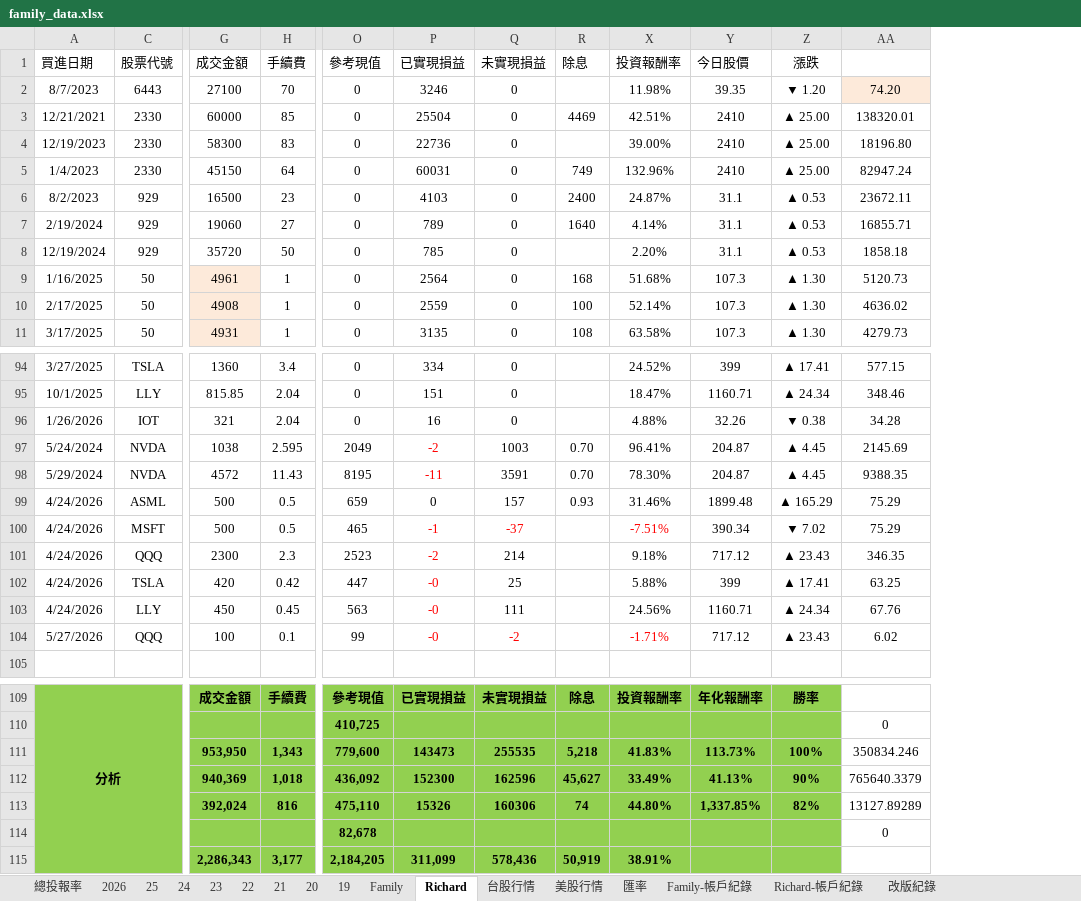
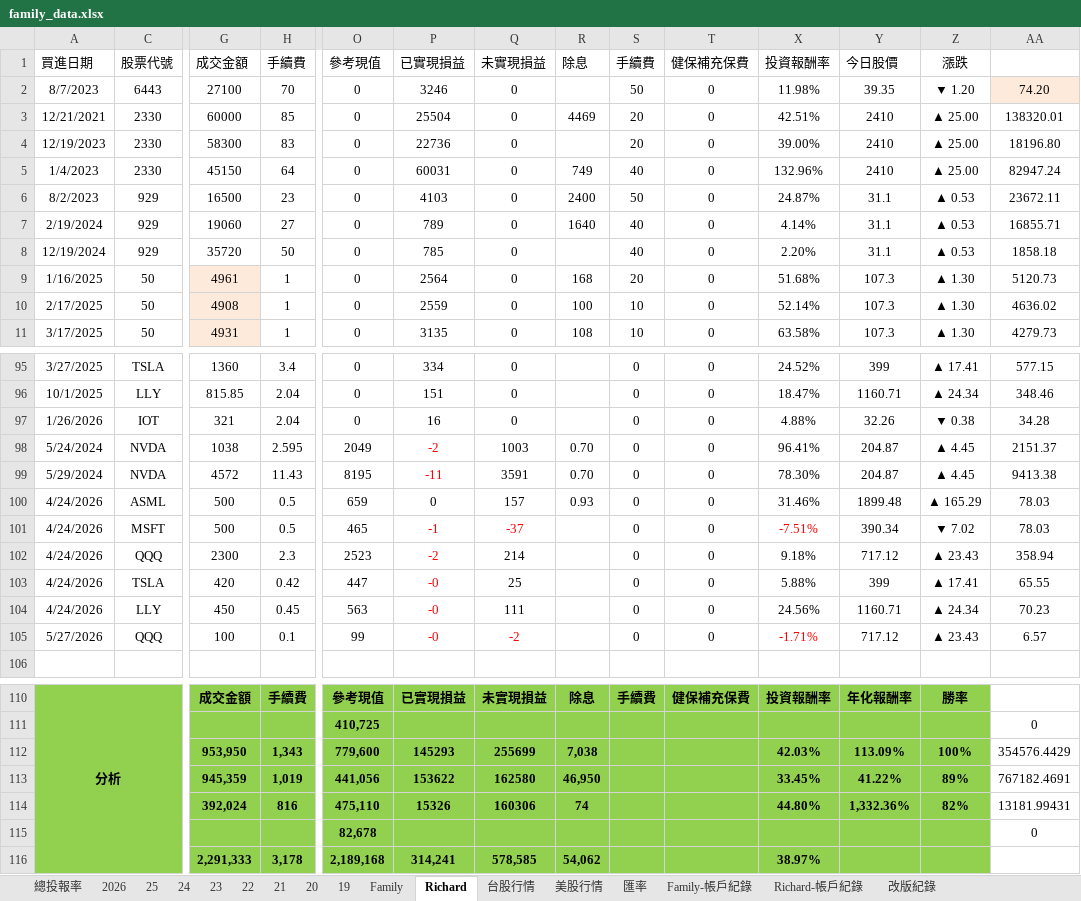
Before and after one commit to even182/family-streamlit-dashboard, an Excel workbook: data/family_data.xlsx, sheet Richard, drawn as a sheet; only a part is shown, gaps mark what is left out; values as stored, in another font and other column widths than the file's, no borders; charts and pictures and conditional formats not drawn; removed rows and columns are numbered as before the commit, all else as after; rows hold the shown columns only; the diff covers the shown part only; the diff names each change by its address in the sheet, - before the commit and + after, or states it on an @@ line.

```diff
--- a/data/family_data.xlsx (sheet Richard)
+++ b/data/family_data.xlsx (sheet Richard)
@@ column S (手續費) unhidden, rows 2-11: 50 | 20 | 20 | 40 | 50 | 40 | 40 | 20 | 10 | 10; rows 95-105: all 0; row 110: 手續費 @@
@@ column T (健保補充保費) unhidden, rows 2-11: all 0; rows 95-105: all 0; row 110: 健保補充保費 @@
-AA98: 2145.69
+AA98: 2151.37
-AA99: 9388.35
+AA99: 9413.38
-AA100:AA101: 75.29
+AA100:AA101: 78.03
-AA102: 346.35
+AA102: 358.94
-AA103: 63.25
+AA103: 65.55
-AA104: 67.76
+AA104: 70.23
-AA105: 6.02
+AA105: 6.57
-row 111:  |  | 953,950 | 1,343 | 779,600 | 143473 | 255535 | 5,218 | 41.83% | 113.73% | 100% | 350834.246
-row 112:  |  | 940,369 | 1,018 | 436,092 | 152300 | 162596 | 45,627 | 33.49% | 41.13% | 90% | 765640.3379
+row 112:  |  | 953,950 | 1,343 | 779,600 | 145293 | 255699 | 7,038 |  |  | 42.03% | 113.09% | 100% | 354576.4429
+row 113:  |  | 945,359 | 1,019 | 441,056 | 153622 | 162580 | 46,950 |  |  | 33.45% | 41.22% | 89% | 767182.4691
-Y114 (今日股價): 1,337.85%
+Y114 (今日股價): 1,332.36%
-AA114: 13127.89289
+AA114: 13181.99431
-row 115:  |  | 2,286,343 | 3,177 | 2,184,205 | 311,099 | 578,436 | 50,919 | 38.91%
+row 116:  |  | 2,291,333 | 3,178 | 2,189,168 | 314,241 | 578,585 | 54,062 |  |  | 38.97%
```
Also changed, not shown: 4 added rows, 3 removed rows, 53 edited cells and cell formats elsewhere in this sheet, sheet 2026, sheet Family, sheet 總投報率, formulas that keep their value, hidden cells, charts or pictures.
